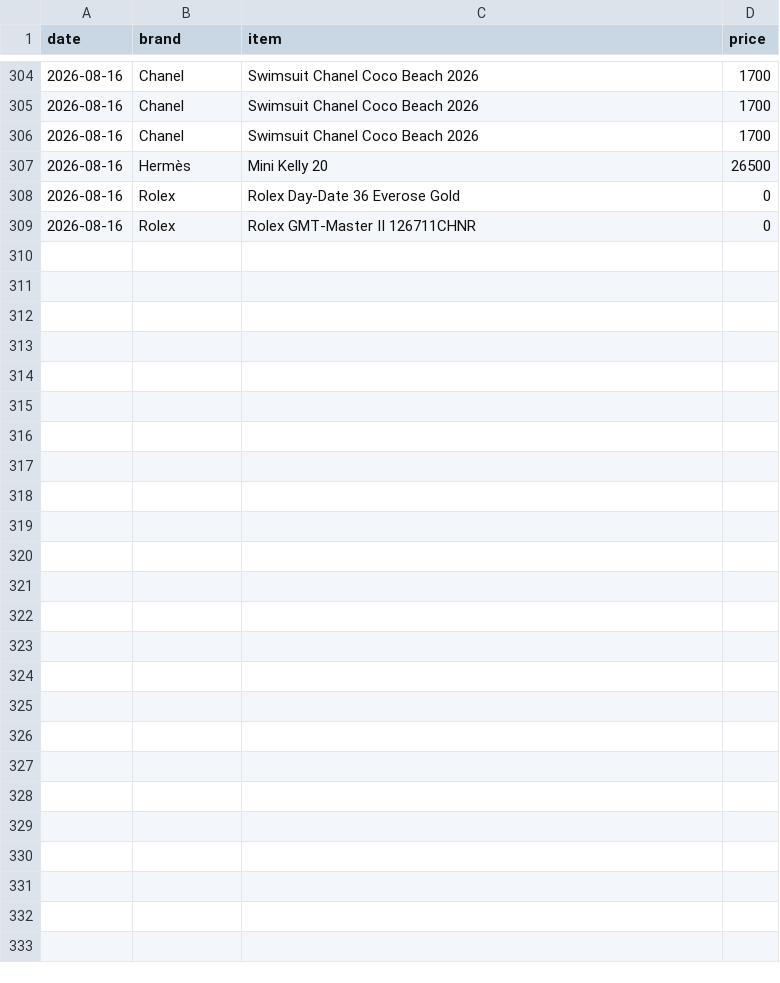
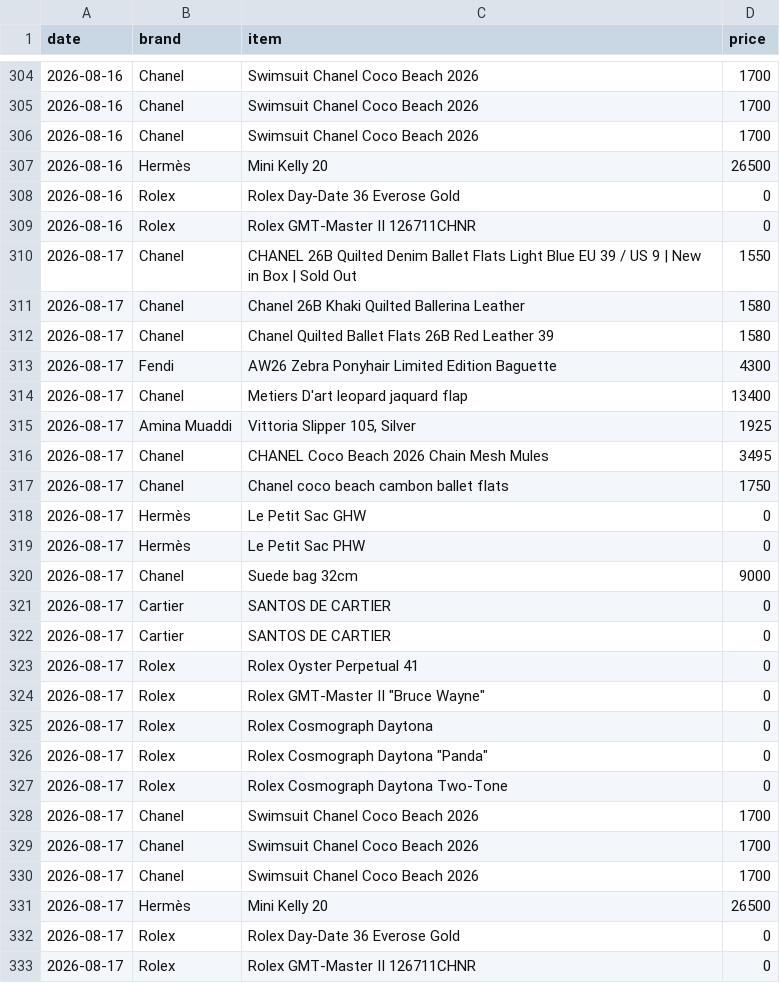
Before and after one commit to elibarzvi/demand-desk, a CSV file: data/exports/mirror-inventory-priced.csv, drawn as a sheet; only a part is shown, gaps mark what is left out; the diff names each change by its address in the sheet, - before the commit and + after, or states it on an @@ line.

```diff
--- a/data/exports/mirror-inventory-priced.csv
+++ b/data/exports/mirror-inventory-priced.csv
+row 310: 2026-08-17 | Chanel | CHANEL 26B Quilted Denim Ballet Flats Light Blue EU 39 / US 9 | New in Box | Sold Out | 1550
+row 311: 2026-08-17 | Chanel | Chanel 26B Khaki Quilted Ballerina Leather | 1580
+row 312: 2026-08-17 | Chanel | Chanel Quilted Ballet Flats 26B Red Leather 39 | 1580
+row 313: 2026-08-17 | Fendi | AW26 Zebra Ponyhair Limited Edition Baguette | 4300
+row 314: 2026-08-17 | Chanel | Metiers D'art leopard jaquard flap | 13400
+row 315: 2026-08-17 | Amina Muaddi | Vittoria Slipper 105, Silver | 1925
+row 316: 2026-08-17 | Chanel | CHANEL Coco Beach 2026 Chain Mesh Mules | 3495
+row 317: 2026-08-17 | Chanel | Chanel coco beach cambon ballet flats | 1750
+row 318: 2026-08-17 | Hermès | Le Petit Sac GHW | 0
+row 319: 2026-08-17 | Hermès | Le Petit Sac PHW | 0
+row 320: 2026-08-17 | Chanel | Suede bag 32cm | 9000
+row 321: 2026-08-17 | Cartier | SANTOS DE CARTIER | 0
+row 322: 2026-08-17 | Cartier | SANTOS DE CARTIER | 0
+row 323: 2026-08-17 | Rolex | Rolex Oyster Perpetual 41 | 0
+row 324: 2026-08-17 | Rolex | Rolex GMT-Master II "Bruce Wayne" | 0
+row 325: 2026-08-17 | Rolex | Rolex Cosmograph Daytona | 0
+row 326: 2026-08-17 | Rolex | Rolex Cosmograph Daytona "Panda" | 0
+row 327: 2026-08-17 | Rolex | Rolex Cosmograph Daytona Two-Tone | 0
+row 328: 2026-08-17 | Chanel | Swimsuit Chanel Coco Beach 2026 | 1700
+row 329: 2026-08-17 | Chanel | Swimsuit Chanel Coco Beach 2026 | 1700
+row 330: 2026-08-17 | Chanel | Swimsuit Chanel Coco Beach 2026 | 1700
+row 331: 2026-08-17 | Hermès | Mini Kelly 20 | 26500
+row 332: 2026-08-17 | Rolex | Rolex Day-Date 36 Everose Gold | 0
+row 333: 2026-08-17 | Rolex | Rolex GMT-Master II 126711CHNR | 0
```
Also changed, not shown: data/exports/ebay.csv, data/exports/indices-search-rank.csv, 15 other files.
